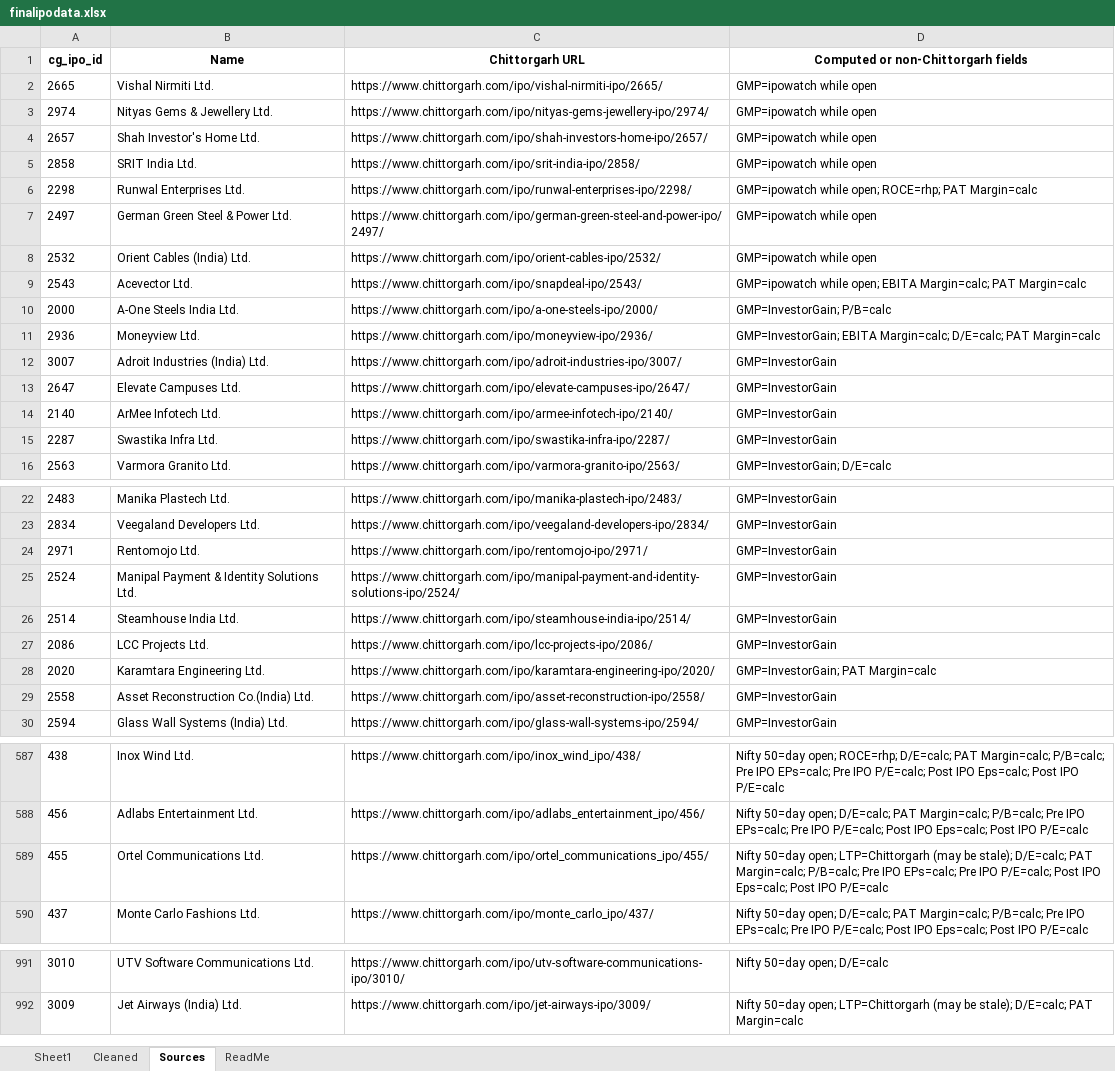
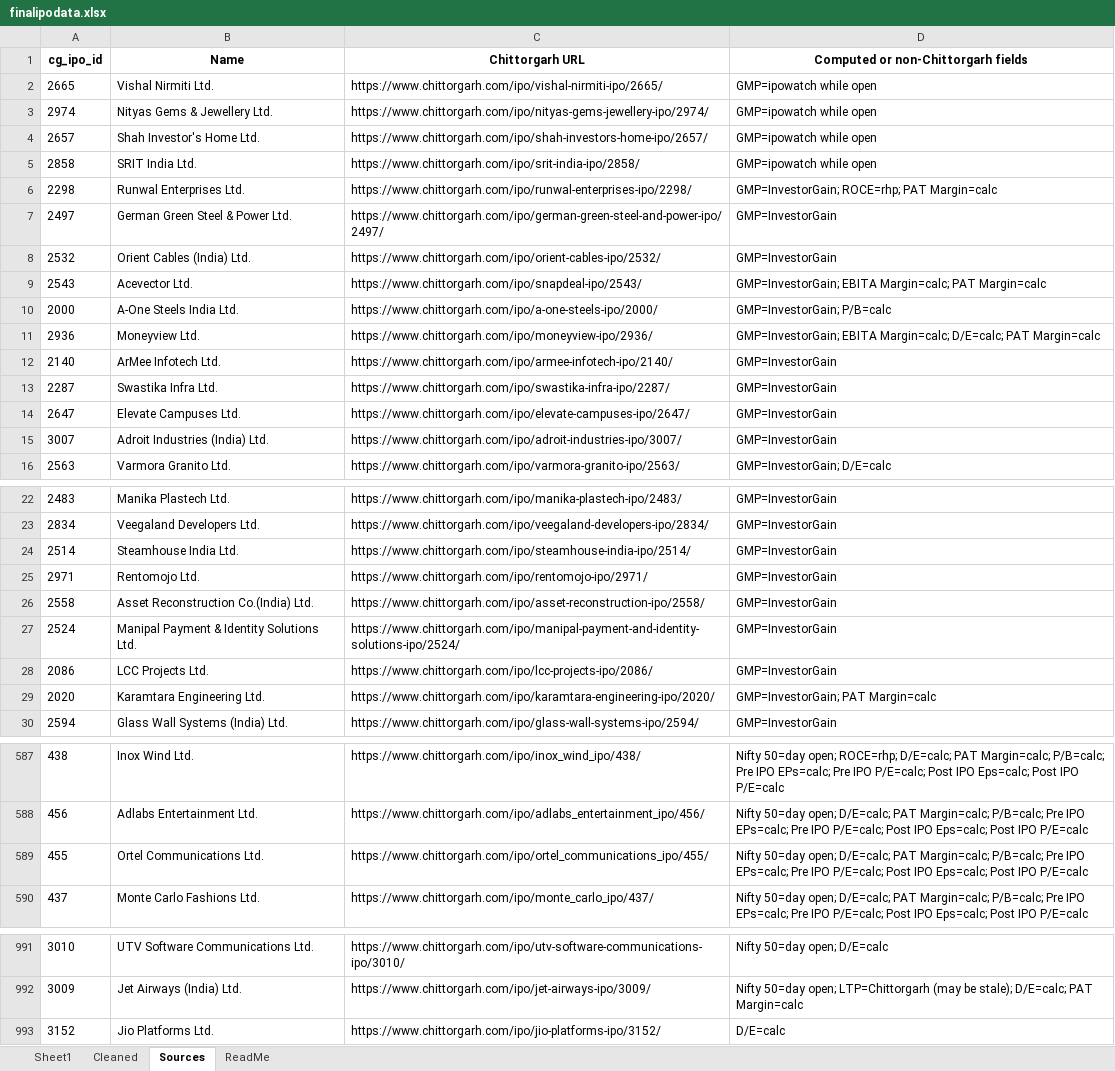
Before and after one commit to rohanbeingsocial/ipo-radar, an Excel workbook: ipodata/finalipodata.xlsx, sheet Sources, drawn as a sheet; only a part is shown, gaps mark what is left out; values as stored, in another font and other column widths than the file's, no borders; the diff covers the shown part only; the diff names each change by its address in the sheet, - before the commit and + after, or states it on an @@ line.

```diff
--- a/ipodata/finalipodata.xlsx (sheet Sources)
+++ b/ipodata/finalipodata.xlsx (sheet Sources)
-D6: GMP=ipowatch while open; ROCE=rhp; PAT…
+D6: GMP=InvestorGain; ROCE=rhp; PAT…
-D7:D8: GMP=ipowatch while open
+D7:D8: GMP=InvestorGain
-D9: GMP=ipowatch while open; EBITA Margin=calc;…
+D9: GMP=InvestorGain; EBITA Margin=calc;…
@@ row 13 moved to row 14: 2647 @@
@@ row 12 moved to row 15: 3007 @@
@@ row 26 moved to row 24: 2514 @@
@@ row 29 moved to row 26: 2558 @@
-D589: …50=day open; LTP=Chittorgarh (may be stale); D/E=calc; PAT…
+D589: …50=day open; D/E=calc; PAT…
+row 993: 3152 | Jio Platforms Ltd. | https://www.chittorgarh.com/ipo/jio-platforms-ipo/3152/ | D/E=calc
```
Also changed, not shown: 5 moved rows and 8 edited cells elsewhere in this sheet, sheet Sheet1, sheet Cleaned, ipodata/finalipodata_expanded_20yr.xlsx, 44 other files.
